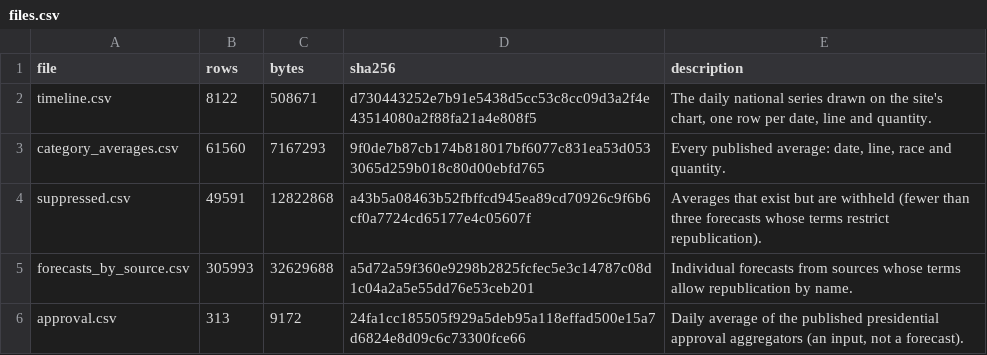
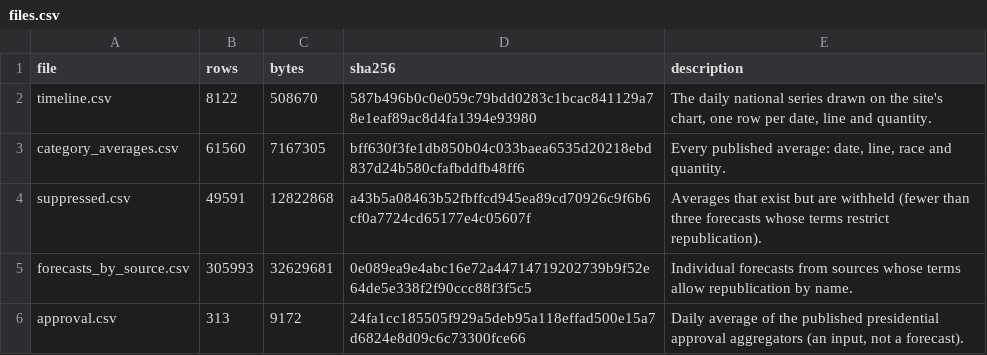
Before and after one commit to kevin-deluca-polisci/KD-website, a CSV file: forecast/archive/2026/files.csv, drawn as a sheet.

```diff
--- a/forecast/archive/2026/files.csv
+++ b/forecast/archive/2026/files.csv
@@ -1,6 +1,6 @@
 file,rows,bytes,sha256,description
-timeline.csv,8122,508671,d730443252e7b91e5438d5cc53c8cc09d3a2f4e43514080a2f88fa21a4e808f5,"The daily national series drawn on the site's chart, one row per date, line and quantity."
-category_averages.csv,61560,7167293,9f0de7b87cb174b818017bf6077c831ea53d0533065d259b018c80d00ebfd765,"Every published average: date, line, race and quantity."
+timeline.csv,8122,508670,587b496b0c0e059c79bdd0283c1bcac841129a78e1eaf89ac8d4fa1394e93980,"The daily national series drawn on the site's chart, one row per date, line and quantity."
+category_averages.csv,61560,7167305,bff630f3fe1db850b04c033baea6535d20218ebd837d24b580cfafbddfb48ff6,"Every published average: date, line, race and quantity."
 suppressed.csv,49591,12822868,a43b5a08463b52fbffcd945ea89cd70926c9f6b6cf0a7724cd65177e4c05607f,Averages that exist but are withheld (fewer than three forecasts whose terms restrict republication).
-forecasts_by_source.csv,305993,32629688,a5d72a59f360e9298b2825fcfec5e3c14787c08d1c04a2a5e55dd76e53ceb201,Individual forecasts from sources whose terms allow republication by name.
+forecasts_by_source.csv,305993,32629681,0e089ea9e4abc16e72a44714719202739b9f52e64de5e338f2f90ccc88f3f5c5,Individual forecasts from sources whose terms allow republication by name.
 approval.csv,313,9172,24fa1cc185505f929a5deb95a118effad500e15a7d6824e8d09c6c73300fce66,"Daily average of the published presidential approval aggregators (an input, not a forecast)."
```
Also changed, not shown: forecast/archive/2026/timeline.csv, forecast/data/2026/derived/timeline.csv, 7 other files.
